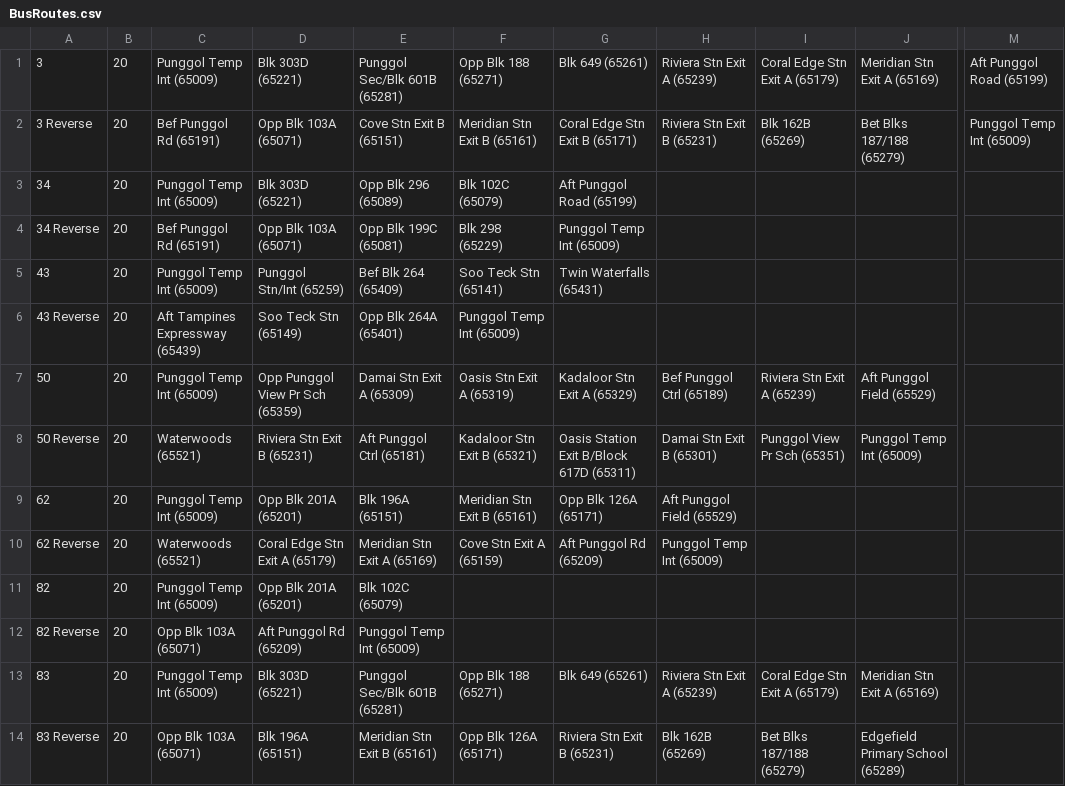
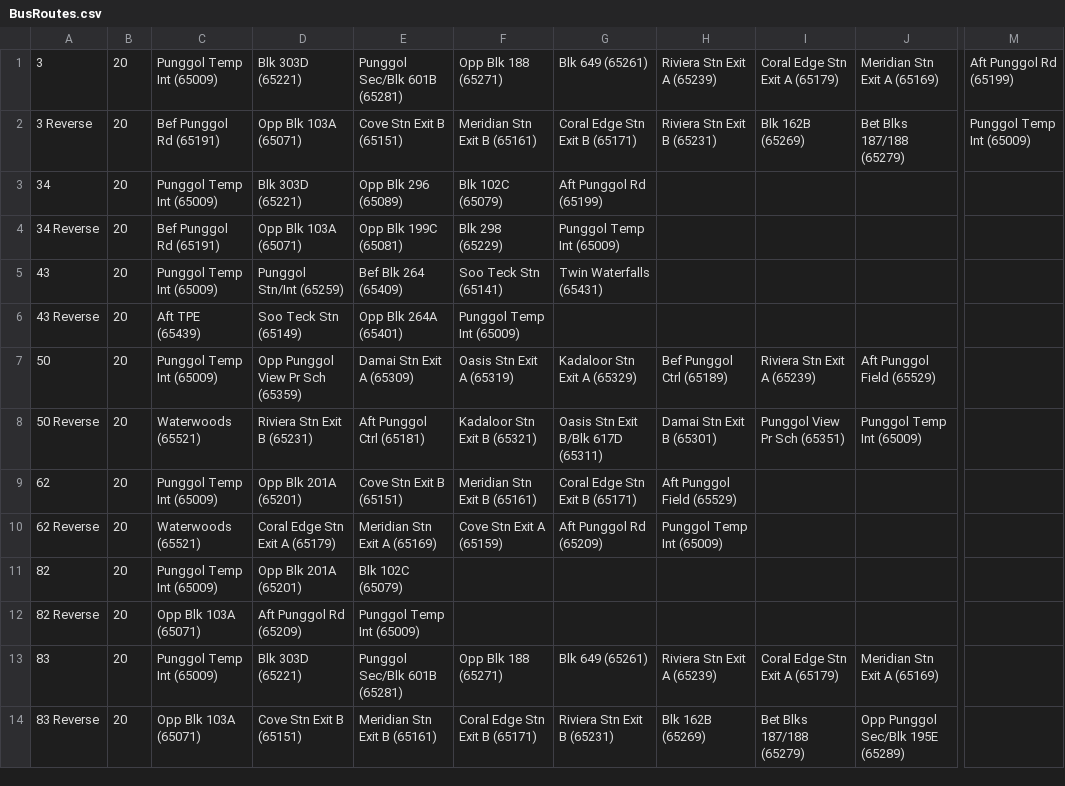
Before and after one commit to tyco764/ICT1008Proj, a CSV file: csv/BusRoutes.csv, drawn as a sheet; only a part is shown, gaps mark what is left out; the diff covers the shown part only; the diff names each change by its address in the sheet, - before the commit and + after, or states it on an @@ line.

Commit message:
1)Matched BusRoutes.csv to busedges.csv

```diff
--- a/csv/BusRoutes.csv
+++ b/csv/BusRoutes.csv
-M1: Aft Punggol Road (65199)
+M1: Aft Punggol Rd (65199)
-G3: Aft Punggol Road (65199)
+G3: Aft Punggol Rd (65199)
-C6: Aft Tampines Expressway (65439)
+C6: Aft TPE (65439)
-G8: Oasis Station Exit B/Block 617D (65311)
+G8: Oasis Stn Exit B/Blk 617D (65311)
-E9: Blk 196A (65151)
+E9: Cove Stn Exit B (65151)
-G9: Opp Blk 126A (65171)
+G9: Coral Edge Stn Exit B (65171)
-D14: Blk 196A (65151)
+D14: Cove Stn Exit B (65151)
-F14: Opp Blk 126A (65171)
+F14: Coral Edge Stn Exit B (65171)
-J14: Edgefield Primary School (65289)
+J14: Opp Punggol Sec/Blk 195E (65289)
```
Also changed, not shown: 12 edited cells elsewhere in this file, csv/busedges.csv.
